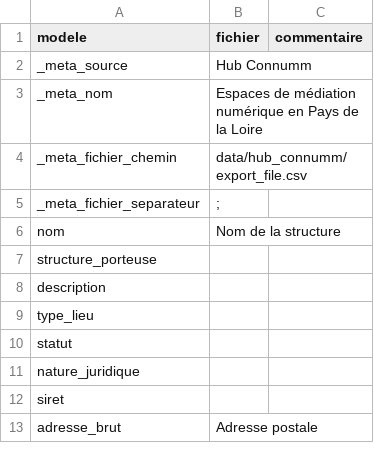
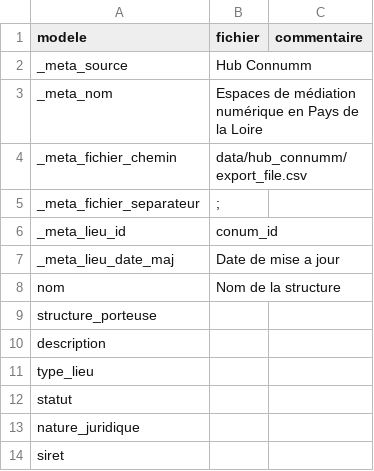
Before and after one commit to betagouv/Aidants_Connect_Carto, a CSV file: data/hub_connumm/hub_connumm_import_config.csv, drawn as a sheet; only a part is shown; the shorter side is filled out with more unchanged rows; the diff names each change by its address in the sheet, - before the commit and + after, or states it on an @@ line.

```diff
--- a/data/hub_connumm/hub_connumm_import_config.csv
+++ b/data/hub_connumm/hub_connumm_import_config.csv
+row 6: _meta_lieu_id | conum_id
+row 7: _meta_lieu_date_maj | Date de mise a jour
```
Also changed, not shown: data/hub_francilin/hub_francilin_import_config.csv, data/hub_hinaura/hub_hinaura_import_config.csv, 16 other files.
